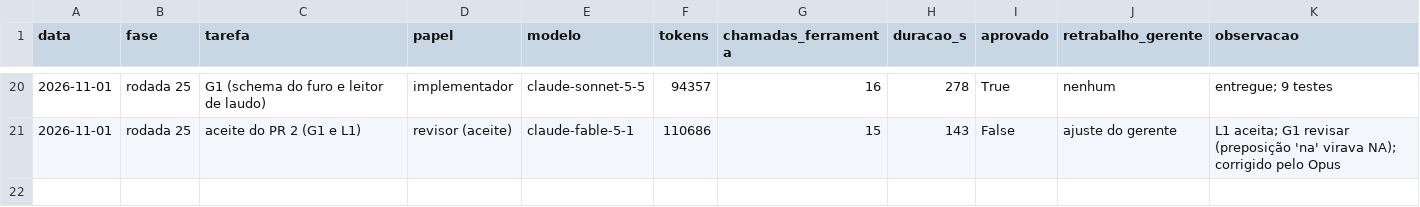
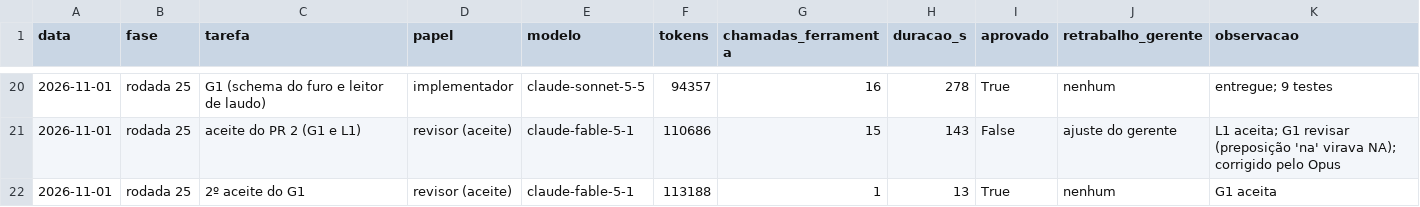
Before and after one commit to CAIOZANETTI/projetos_em_camadas, a CSV file: results/agentes/execucoes.csv, drawn as a sheet; only a part is shown, gaps mark what is left out; the diff names each change by its address in the sheet, - before the commit and + after, or states it on an @@ line.

```diff
--- a/results/agentes/execucoes.csv
+++ b/results/agentes/execucoes.csv
+row 22: 2026-11-01 | rodada 25 | 2º aceite do G1 | revisor (aceite) | claude-fable-5-1 | 113188 | 1 | 13 | True | nenhum | G1 aceita
```
Also changed, not shown: 10 other files.
